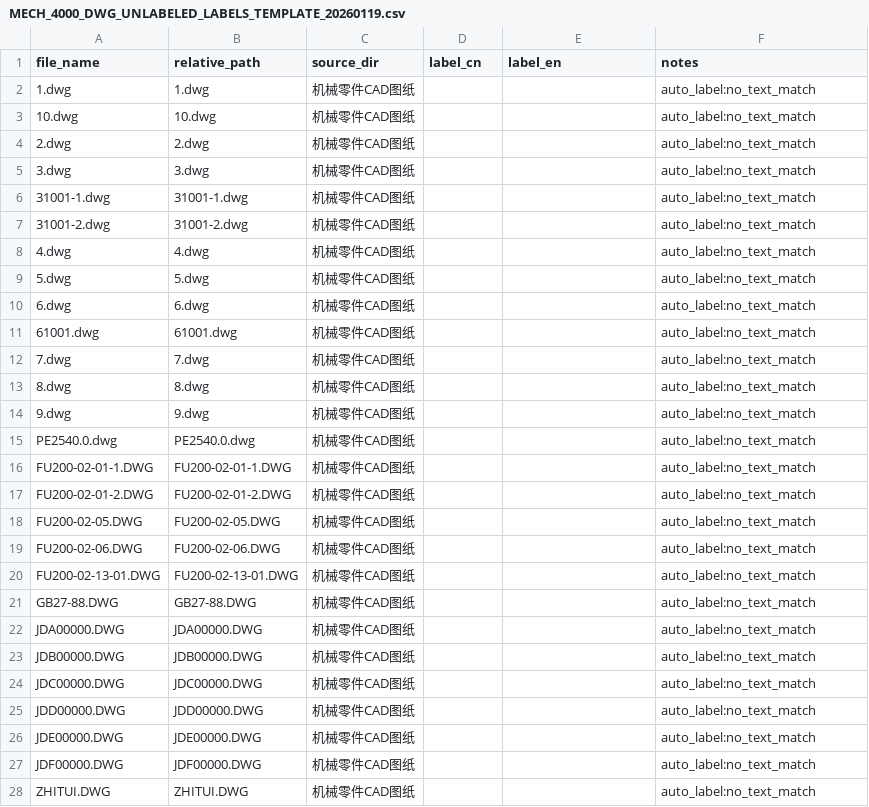
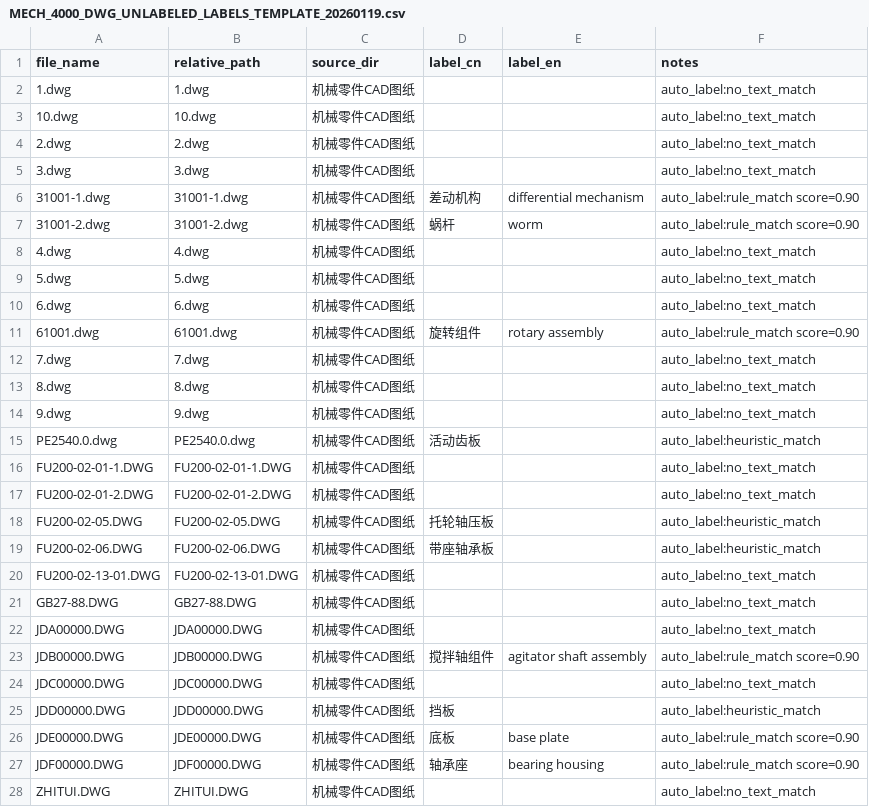
Before and after one commit to zensgit/cad-ml-platform, a CSV file: reports/MECH_4000_DWG_UNLABELED_LABELS_TEMPLATE_20260119.csv, drawn as a sheet.

Commit message:
feat: improve dxf auto labeling and rules

```diff
--- a/reports/MECH_4000_DWG_UNLABELED_LABELS_TEMPLATE_20260119.csv
+++ b/reports/MECH_4000_DWG_UNLABELED_LABELS_TEMPLATE_20260119.csv
@@ -5,4 +5,4 @@ file_name,relative_path,source_dir,label_cn,label_en,notes
 3.dwg,3.dwg,机械零件CAD图纸,,,auto_label:no_text_match
-31001-1.dwg,31001-1.dwg,机械零件CAD图纸,,,auto_label:no_text_match
-31001-2.dwg,31001-2.dwg,机械零件CAD图纸,,,auto_label:no_text_match
+31001-1.dwg,31001-1.dwg,机械零件CAD图纸,差动机构,differential mechanism,auto_label:rule_match score=0.90
+31001-2.dwg,31001-2.dwg,机械零件CAD图纸,蜗杆,worm,auto_label:rule_match score=0.90
 4.dwg,4.dwg,机械零件CAD图纸,,,auto_label:no_text_match
@@ -10,3 +10,3 @@ file_name,relative_path,source_dir,label_cn,label_en,notes
 6.dwg,6.dwg,机械零件CAD图纸,,,auto_label:no_text_match
-61001.dwg,61001.dwg,机械零件CAD图纸,,,auto_label:no_text_match
+61001.dwg,61001.dwg,机械零件CAD图纸,旋转组件,rotary assembly,auto_label:rule_match score=0.90
 7.dwg,7.dwg,机械零件CAD图纸,,,auto_label:no_text_match
@@ -14,7 +14,7 @@ file_name,relative_path,source_dir,label_cn,label_en,notes
 9.dwg,9.dwg,机械零件CAD图纸,,,auto_label:no_text_match
-PE2540.0.dwg,PE2540.0.dwg,机械零件CAD图纸,,,auto_label:no_text_match
+PE2540.0.dwg,PE2540.0.dwg,机械零件CAD图纸,活动齿板,,auto_label:heuristic_match
 FU200-02-01-1.DWG,FU200-02-01-1.DWG,机械零件CAD图纸,,,auto_label:no_text_match
 FU200-02-01-2.DWG,FU200-02-01-2.DWG,机械零件CAD图纸,,,auto_label:no_text_match
-FU200-02-05.DWG,FU200-02-05.DWG,机械零件CAD图纸,,,auto_label:no_text_match
-FU200-02-06.DWG,FU200-02-06.DWG,机械零件CAD图纸,,,auto_label:no_text_match
+FU200-02-05.DWG,FU200-02-05.DWG,机械零件CAD图纸,托轮轴压板,,auto_label:heuristic_match
+FU200-02-06.DWG,FU200-02-06.DWG,机械零件CAD图纸,带座轴承板,,auto_label:heuristic_match
 FU200-02-13-01.DWG,FU200-02-13-01.DWG,机械零件CAD图纸,,,auto_label:no_text_match
@@ -22,7 +22,7 @@ GB27-88.DWG,GB27-88.DWG,机械零件CAD图纸,,,auto_label:no_text_match
 JDA00000.DWG,JDA00000.DWG,机械零件CAD图纸,,,auto_label:no_text_match
-JDB00000.DWG,JDB00000.DWG,机械零件CAD图纸,,,auto_label:no_text_match
+JDB00000.DWG,JDB00000.DWG,机械零件CAD图纸,搅拌轴组件,agitator shaft assembly,auto_label:rule_match score=0.90
 JDC00000.DWG,JDC00000.DWG,机械零件CAD图纸,,,auto_label:no_text_match
-JDD00000.DWG,JDD00000.DWG,机械零件CAD图纸,,,auto_label:no_text_match
-JDE00000.DWG,JDE00000.DWG,机械零件CAD图纸,,,auto_label:no_text_match
-JDF00000.DWG,JDF00000.DWG,机械零件CAD图纸,,,auto_label:no_text_match
+JDD00000.DWG,JDD00000.DWG,机械零件CAD图纸,挡板,,auto_label:heuristic_match
+JDE00000.DWG,JDE00000.DWG,机械零件CAD图纸,底板,base plate,auto_label:rule_match score=0.90
+JDF00000.DWG,JDF00000.DWG,机械零件CAD图纸,轴承座,bearing housing,auto_label:rule_match score=0.90
 ZHITUI.DWG,ZHITUI.DWG,机械零件CAD图纸,,,auto_label:no_text_match
```
Also changed, not shown: reports/MECH_4000_DWG_LABEL_MANIFEST_20260119.csv, 10 other files.
